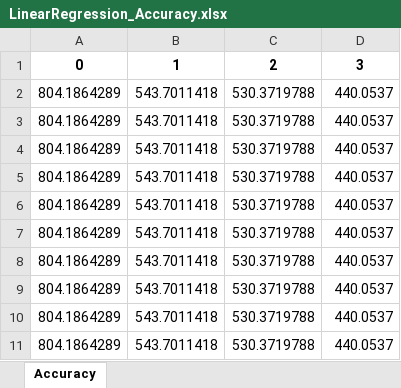
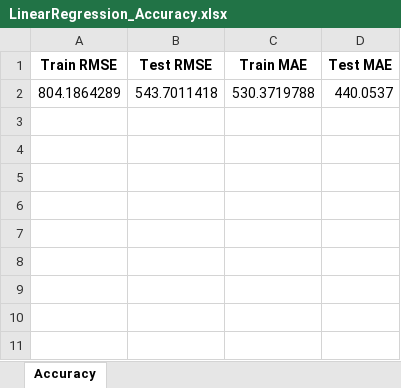
Before and after one commit to Sanatan753/Time_Series, an Excel workbook: LinearRegression_Accuracy.xlsx, sheet Accuracy, drawn as a sheet; values as stored, in another font and other column widths than the file's, no borders; removed rows and columns are numbered as before the commit, all else as after; the diff names each change by its address in the sheet, - before the commit and + after, or states it on an @@ line.

```diff
--- a/LinearRegression_Accuracy.xlsx (sheet Accuracy)
+++ b/LinearRegression_Accuracy.xlsx (sheet Accuracy)
-row 1: 0 | 1 | 2 | 3
-row 2: 804.1864289 | 543.7011418 | 530.3719788 | 440.0537
-row 3: 804.1864289 | 543.7011418 | 530.3719788 | 440.0537
-row 4: 804.1864289 | 543.7011418 | 530.3719788 | 440.0537
-row 5: 804.1864289 | 543.7011418 | 530.3719788 | 440.0537
-row 6: 804.1864289 | 543.7011418 | 530.3719788 | 440.0537
-row 7: 804.1864289 | 543.7011418 | 530.3719788 | 440.0537
-row 8: 804.1864289 | 543.7011418 | 530.3719788 | 440.0537
-row 9: 804.1864289 | 543.7011418 | 530.3719788 | 440.0537
-row 10: 804.1864289 | 543.7011418 | 530.3719788 | 440.0537
+row 1: Train RMSE | Test RMSE | Train MAE | Test MAE
```
Also changed, not shown: LinearRegression_Forecasts.xlsx.
